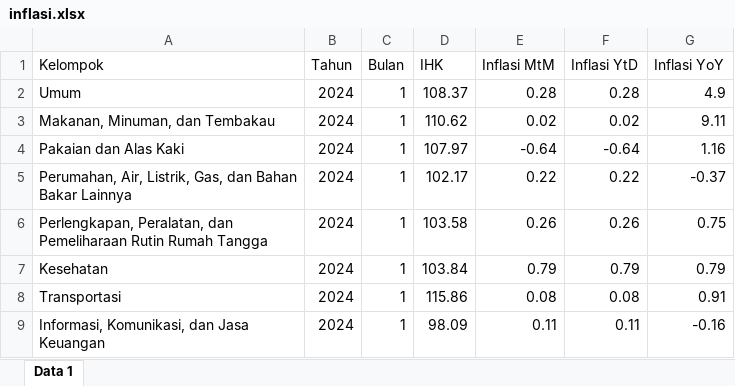
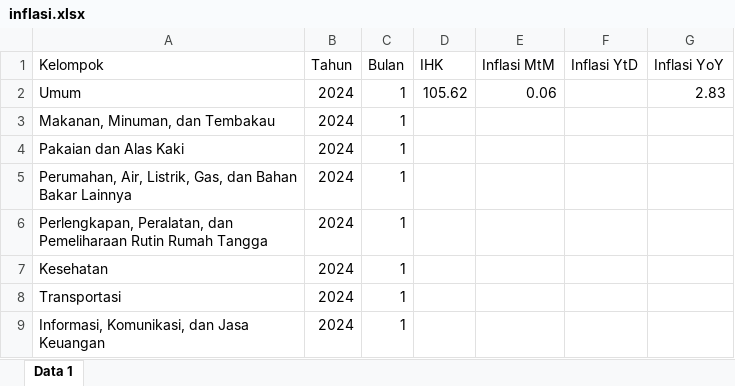
Before and after one commit to firmanh3200/botani3271, an Excel workbook: data/inflasi.xlsx, sheet Data 1, drawn as a sheet; only a part is shown; values as stored, in another font and other column widths than the file's, no borders; the diff covers the shown part only; the diff names each change by its address in the sheet, - before the commit and + after, or states it on an @@ line.

Commit message:
apdet data inflasi

```diff
--- a/data/inflasi.xlsx (sheet Data 1)
+++ b/data/inflasi.xlsx (sheet Data 1)
-D2 (IHK): 108.37
+D2 (IHK): 105.62
-E2 (Inflasi MtM): 0.28
+E2 (Inflasi MtM): 0.06
-F2 (Inflasi YtD): 0.28
+F2 (Inflasi YtD): (empty)
-G2 (Inflasi YoY): 4.9
+G2 (Inflasi YoY): 2.83
-D3 (IHK): 110.62
+D3 (IHK): (empty)
-E3 (Inflasi MtM): 0.02
+E3 (Inflasi MtM): (empty)
-F3 (Inflasi YtD): 0.02
+F3 (Inflasi YtD): (empty)
-G3 (Inflasi YoY): 9.11
+G3 (Inflasi YoY): (empty)
-D4 (IHK): 107.97
+D4 (IHK): (empty)
-E4 (Inflasi MtM): -0.64
+E4 (Inflasi MtM): (empty)
-F4 (Inflasi YtD): -0.64
+F4 (Inflasi YtD): (empty)
-G4 (Inflasi YoY): 1.16
+G4 (Inflasi YoY): (empty)
-D5 (IHK): 102.17
+D5 (IHK): (empty)
-E5 (Inflasi MtM): 0.22
+E5 (Inflasi MtM): (empty)
-F5 (Inflasi YtD): 0.22
+F5 (Inflasi YtD): (empty)
-G5 (Inflasi YoY): -0.37
+G5 (Inflasi YoY): (empty)
-D6 (IHK): 103.58
+D6 (IHK): (empty)
-E6 (Inflasi MtM): 0.26
+E6 (Inflasi MtM): (empty)
-F6 (Inflasi YtD): 0.26
+F6 (Inflasi YtD): (empty)
-G6 (Inflasi YoY): 0.75
+G6 (Inflasi YoY): (empty)
-D7 (IHK): 103.84
+D7 (IHK): (empty)
-E7 (Inflasi MtM): 0.79
+E7 (Inflasi MtM): (empty)
-F7 (Inflasi YtD): 0.79
+F7 (Inflasi YtD): (empty)
-G7 (Inflasi YoY): 0.79
+G7 (Inflasi YoY): (empty)
-D8 (IHK): 115.86
+D8 (IHK): (empty)
-E8 (Inflasi MtM): 0.08
+E8 (Inflasi MtM): (empty)
-F8 (Inflasi YtD): 0.08
+F8 (Inflasi YtD): (empty)
-G8 (Inflasi YoY): 0.91
+G8 (Inflasi YoY): (empty)
-D9 (IHK): 98.09
+D9 (IHK): (empty)
-E9 (Inflasi MtM): 0.11
+E9 (Inflasi MtM): (empty)
-F9 (Inflasi YtD): 0.11
+F9 (Inflasi YtD): (empty)
-G9 (Inflasi YoY): -0.16
+G9 (Inflasi YoY): (empty)
```
Also changed, not shown: 363 edited cells elsewhere in this sheet.
